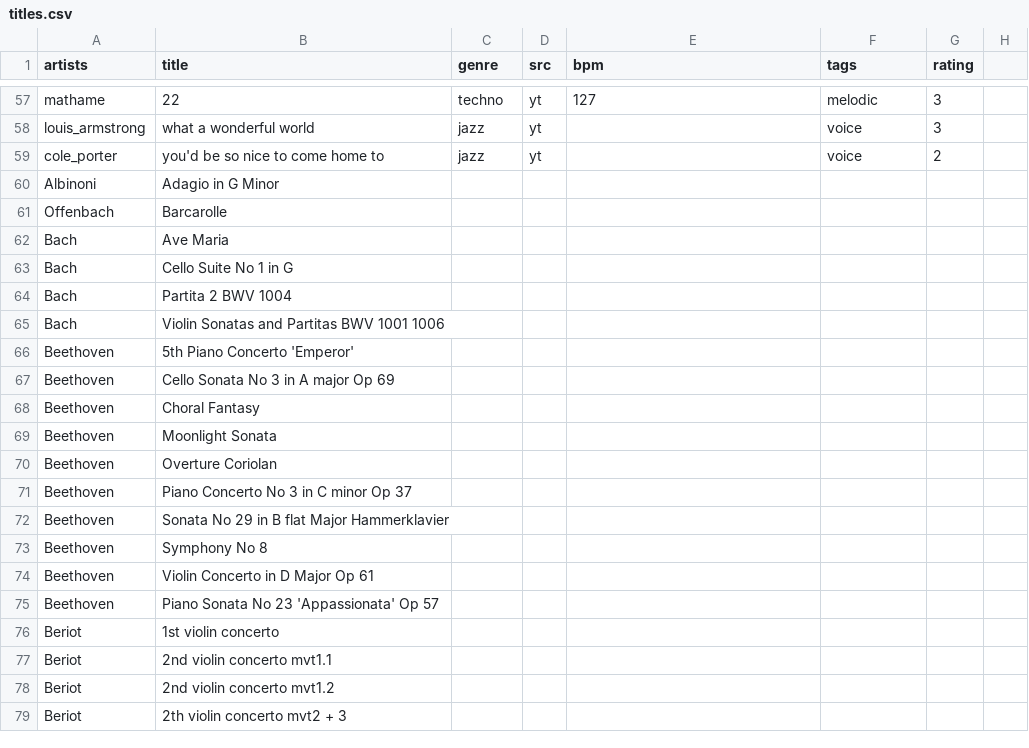
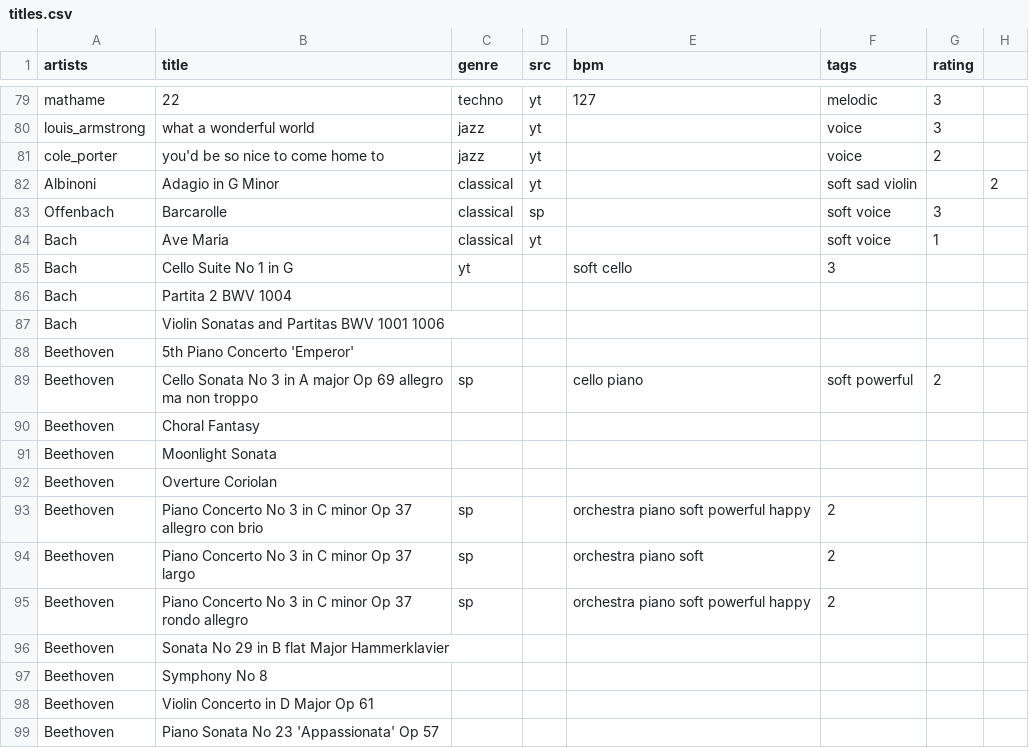
Before and after one commit to alegaballo/Tools, a CSV file: playlist_creator/titles.csv, drawn as a sheet; only a part is shown, gaps mark what is left out; the shorter side is filled out with more unchanged rows; the diff covers the shown part only.

Commit message:
start labeling classical

```diff
--- a/playlist_creator/titles.csv
+++ b/playlist_creator/titles.csv
@@ -59,5 +81,5 @@ louis_armstrong,what a wonderful world,jazz,yt,,voice,3
 cole_porter,you'd be so nice to come home to,jazz,yt,,voice,2
-Albinoni,Adagio in G Minor,
-Offenbach,Barcarolle
-Bach,Ave Maria
-Bach,Cello Suite No 1 in G
+Albinoni,Adagio in G Minor,classical,yt,,soft sad violin,,2
+Offenbach,Barcarolle,classical,sp,,soft voice,3
+Bach,Ave Maria,classical,yt,,soft voice,1
+Bach,Cello Suite No 1 in G,yt,,soft cello,3
@@ -66,3 +88,3 @@ Bach,Violin Sonatas and Partitas BWV 1001 1006
 Beethoven,5th Piano Concerto 'Emperor'
-Beethoven,Cello Sonata No 3 in A major Op 69
+Beethoven,Cello Sonata No 3 in A major Op 69 allegro ma non troppo,sp,,cello piano,soft powerful,2
 Beethoven,Choral Fantasy
@@ -70,3 +92,5 @@ Beethoven,Moonlight Sonata
 Beethoven,Overture Coriolan
-Beethoven,Piano Concerto No 3 in C minor Op 37
+Beethoven,Piano Concerto No 3 in C minor Op 37 allegro con brio,sp,,orchestra piano soft powerful happy,2
+Beethoven,Piano Concerto No 3 in C minor Op 37 largo,sp,,orchestra piano soft,2
+Beethoven,Piano Concerto No 3 in C minor Op 37 rondo allegro,sp,,orchestra piano soft powerful happy,2
 Beethoven,Sonata No 29 in B flat Major Hammerklavier
```
Also changed, not shown: 22 added rows and 1 edited cell elsewhere in this file.
